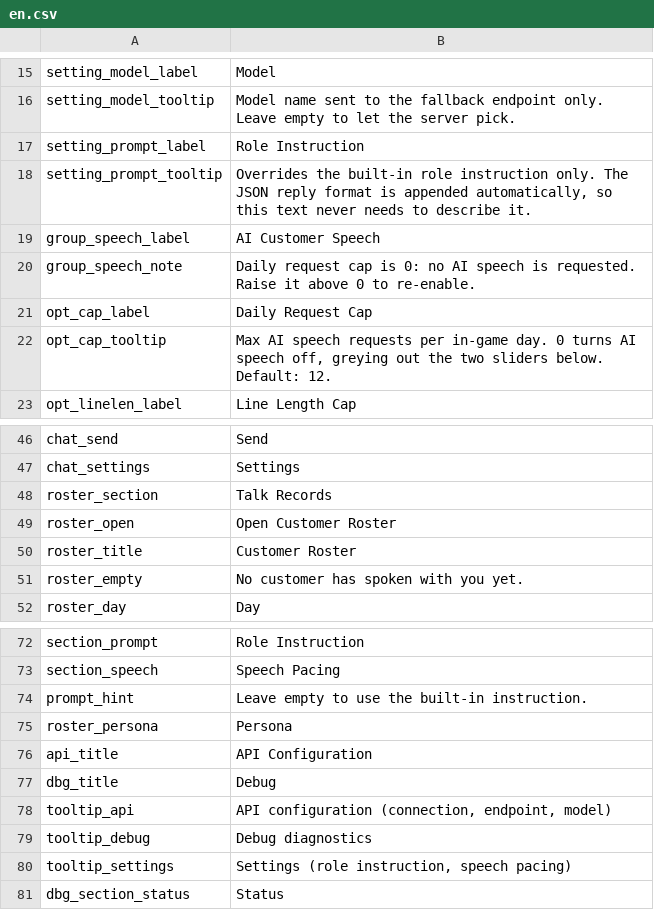
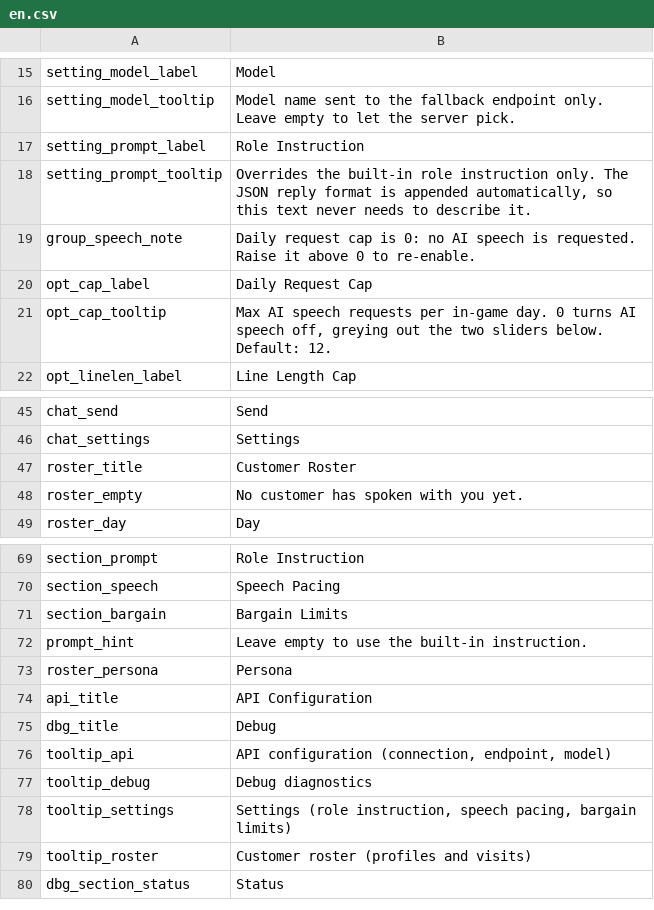
Before and after one commit to sanguodxj-byte/Probablytalk, a CSV file: Localization/en.csv, drawn as a sheet; only a part is shown, gaps mark what is left out.

```diff
--- a/Localization/en.csv
+++ b/Localization/en.csv
@@ -18,3 +18,2 @@ setting_prompt_label,"Role Instruction"
 setting_prompt_tooltip,"Overrides the built-in role instruction only. The JSON reply format is appended automatically, so this text never needs to describe it."
-group_speech_label,"AI Customer Speech"
 group_speech_note,"Daily request cap is 0: no AI speech is requested. Raise it above 0 to re-enable."
@@ -47,4 +46,2 @@ chat_send,"Send"
 chat_settings,"Settings"
-roster_section,"Talk Records"
-roster_open,"Open Customer Roster"
 roster_title,"Customer Roster"
@@ -73,2 +70,3 @@ section_prompt,"Role Instruction"
 section_speech,"Speech Pacing"
+section_bargain,"Bargain Limits"
 prompt_hint,"Leave empty to use the built-in instruction."
@@ -79,3 +77,4 @@ tooltip_api,"API configuration (connection, endpoint, model)"
 tooltip_debug,"Debug diagnostics"
-tooltip_settings,"Settings (role instruction, speech pacing)"
+tooltip_settings,"Settings (role instruction, speech pacing, bargain limits)"
+tooltip_roster,"Customer roster (profiles and visits)"
 dbg_section_status,"Status"
```
Also changed, not shown: Localization/zh.csv, 11 other files.
